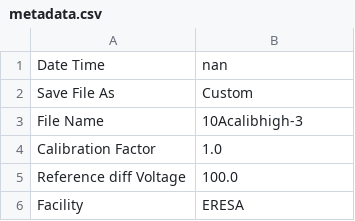
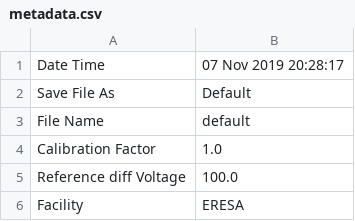
Before and after one commit to mfeijoo/BluePhysicsmodel82, a CSV file: metadata.csv, drawn as a sheet; only a part is shown.

```diff
--- a/metadata.csv
+++ b/metadata.csv
@@ -1,4 +1,4 @@
-Date Time,nan
-Save File As,Custom
-File Name,10Acalibhigh-3
+Date Time,07 Nov 2019 20:28:17
+Save File As,Default
+File Name,default
 Calibration Factor,1.0
```
Also changed, not shown: 3 other files.
